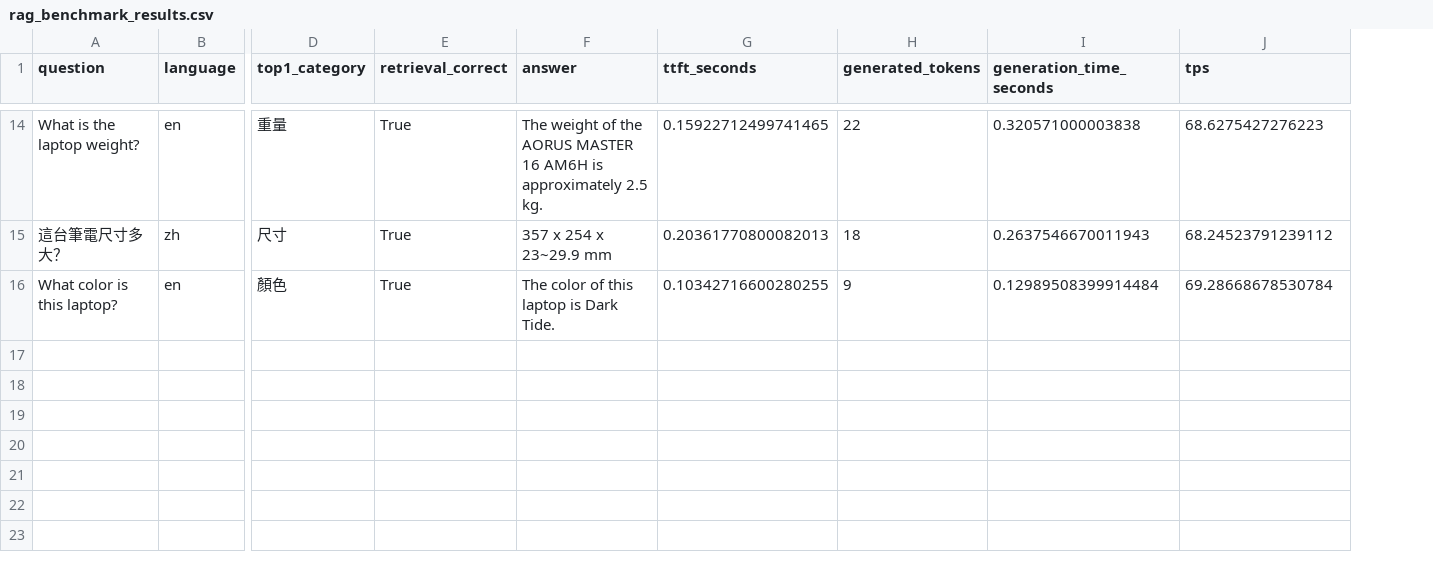
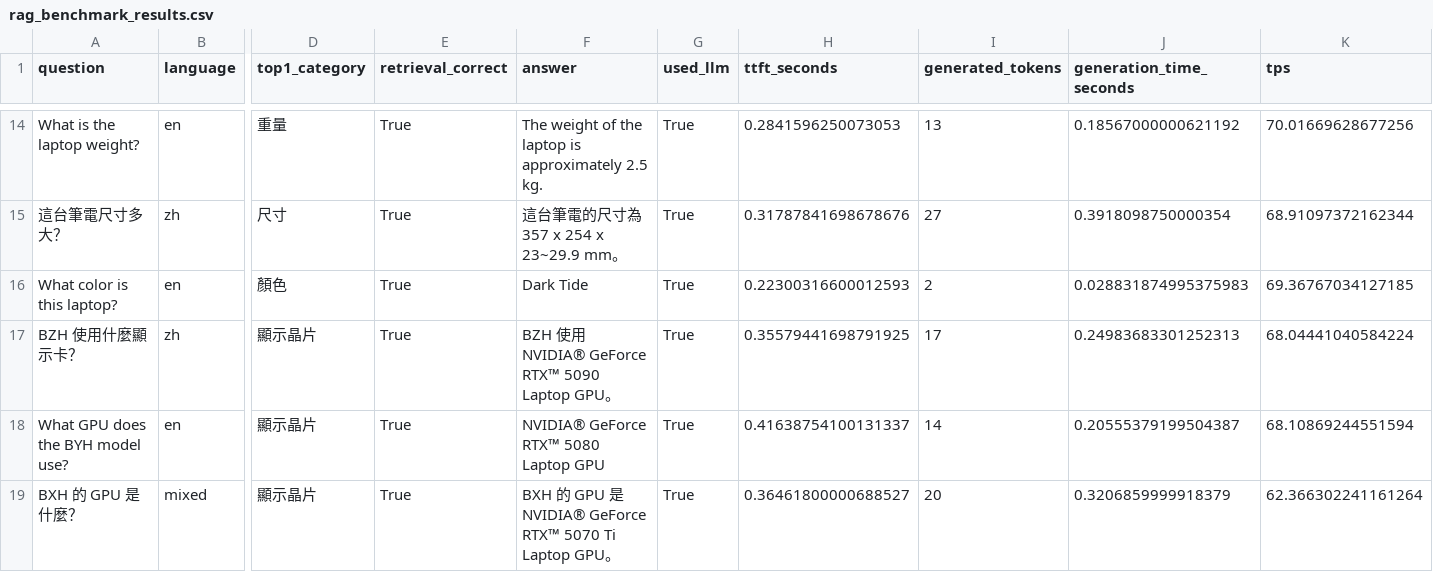
Before and after one commit to chou3333/aorus-rag, a CSV file: rag_benchmark_results.csv, drawn as a sheet; only a part is shown, gaps mark what is left out; addresses are those after the commit; rows hold the shown columns only; the diff covers the shown part only; the diff names each change by its address in the sheet, - before the commit and + after, or states it on an @@ line.

```diff
--- a/rag_benchmark_results.csv
+++ b/rag_benchmark_results.csv
+column G (used_llm), rows 14-16: all True
-F14 (answer): …of the AORUS MASTER 16 AM6H is approximately…
+F14 (answer): …of the laptop is approximately…
-H14 (ttft_seconds): 0.15922712499741465
+H14 (ttft_seconds): 0.2841596250073053
-I14 (generated_tokens): 22
+I14 (generated_tokens): 13
-J14 (generation_time_seconds): 0.320571000003838
+J14 (generation_time_seconds): 0.18567000000621192
-K14 (tps): 68.6275427276223
+K14 (tps): 70.01669628677256
-F15 (answer): 357 x 254 x 23~29.9 mm
+F15 (answer): 這台筆電的尺寸為 357 x 254 x 23~29.9 mm。
-H15 (ttft_seconds): 0.20361770800082013
+H15 (ttft_seconds): 0.31787841698678676
-I15 (generated_tokens): 18
+I15 (generated_tokens): 27
-J15 (generation_time_seconds): 0.2637546670011943
+J15 (generation_time_seconds): 0.3918098750000354
-K15 (tps): 68.24523791239112
+K15 (tps): 68.91097372162344
-F16 (answer): The color of this laptop is Dark Tide.
+F16 (answer): Dark Tide
-H16 (ttft_seconds): 0.10342716600280255
+H16 (ttft_seconds): 0.22300316600012593
-I16 (generated_tokens): 9
+I16 (generated_tokens): 2
-J16 (generation_time_seconds): 0.12989508399914484
+J16 (generation_time_seconds): 0.028831874995375983
-K16 (tps): 69.28668678530784
+K16 (tps): 69.36767034127185
+row 17: BZH 使用什麼顯示卡？ | zh | 顯示晶片 | True | BZH 使用 NVIDIA® GeForce RTX™ 5090 Laptop GPU。 | True | 0.35579441698791925 | 17 | 0.24983683301252313 | 68.04441040584224
+row 18: What GPU does the BYH model use? | en | 顯示晶片 | True | NVIDIA® GeForce RTX™ 5080 Laptop GPU | True | 0.41638754100131337 | 14 | 0.20555379199504387 | 68.10869244551594
+row 19: BXH 的 GPU 是什麼？ | mixed | 顯示晶片 | True | BXH 的 GPU 是 NVIDIA® GeForce RTX™ 5070 Ti Laptop GPU。 | True | 0.36461800000688527 | 20 | 0.3206859999918379 | 62.366302241161264
```
Also changed, not shown: 58 edited cells elsewhere in this file, 13 other files.
